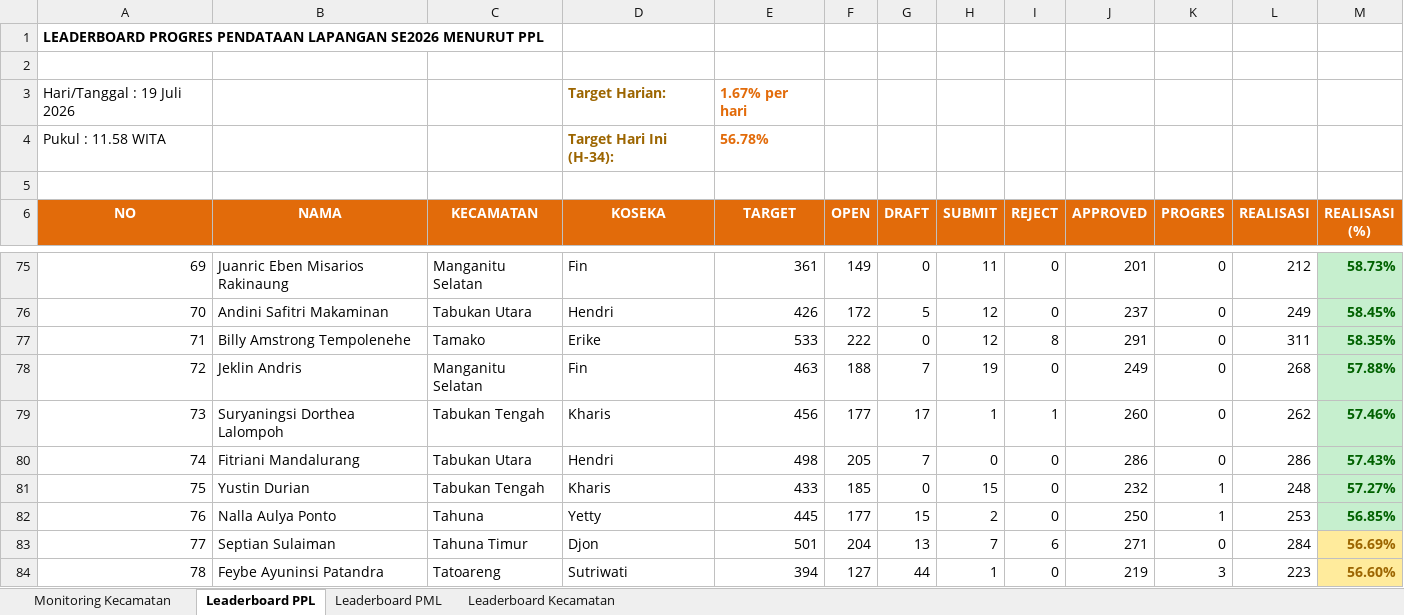
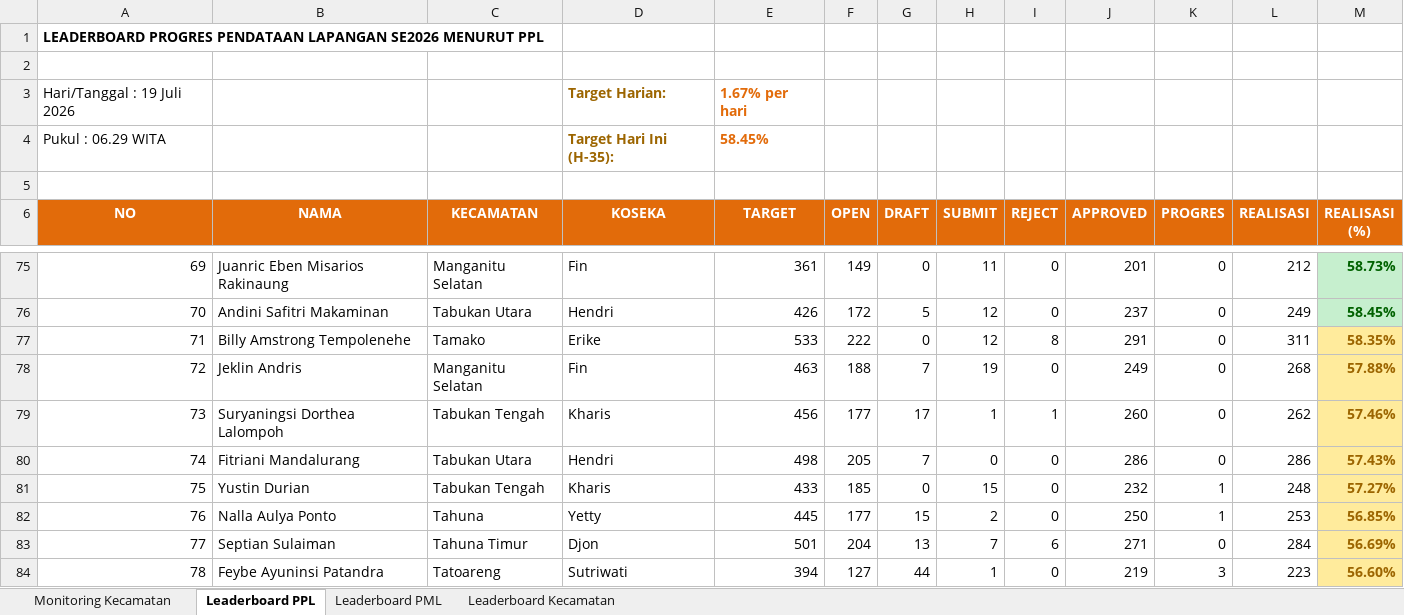
Before and after one commit to danimat15/fasih-sm-scrapper, an Excel workbook: dashboard/public/Report_Dashboard_Latest.xlsx, sheet Leaderboard PPL, drawn as a sheet; only a part is shown, gaps mark what is left out; values as stored, in another font and other column widths than the file's, no borders; removed rows and columns are numbered as before the commit, all else as after; the diff names each change by its address in the sheet, - before the commit and + after, or states it on an @@ line.

Commit message:
chore: set dashboard update time back to morning push (06.29 WITA) and update reports [skip ci]

```diff
--- a/dashboard/public/Report_Dashboard_Latest.xlsx (sheet Leaderboard PPL)
+++ b/dashboard/public/Report_Dashboard_Latest.xlsx (sheet Leaderboard PPL)
-row 4: Pukul : 11.58 WITA |  |  | Target Hari Ini (H-34): | 56.78%
+row 4: Pukul : 06.29 WITA |  |  | Target Hari Ini (H-35): | 58.45%
@@ M77:M82 fill: #C6EFCE → #FFEB9C, text colour: #006100 → #9C6500 @@
```
Also changed, not shown: sheet Monitoring Kecamatan, sheet Leaderboard Kecamatan, sheet Leaderboard PML, research/fasih-dashboard-se2026/Monev Pendataan SE2026 19 Juli 2026.xlsx, 5 other files.
